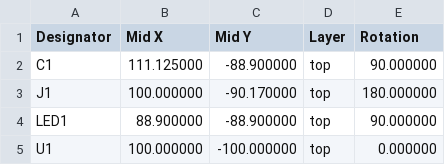
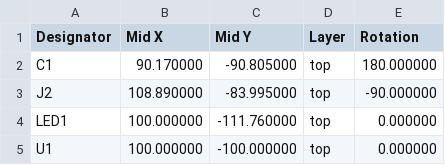
Before and after one commit to TomKeddie/prj-pcb-experiments, a CSV file: mikrobus-pmod-adapt/gerbers/mikrobus-pmod-adapt.kicad_pcb.top.pos.jlc.csv, drawn as a sheet.

```diff
--- a/mikrobus-pmod-adapt/gerbers/mikrobus-pmod-adapt.kicad_pcb.top.pos.jlc.csv
+++ b/mikrobus-pmod-adapt/gerbers/mikrobus-pmod-adapt.kicad_pcb.top.pos.jlc.csv
@@ -1,5 +1,5 @@
 Designator,Mid X,Mid Y,Layer,Rotation
-"C1",111.125000,-88.900000,top,90.000000
-"J1",100.000000,-90.170000,top,180.000000
-"LED1",88.900000,-88.900000,top,90.000000
+"C1",90.170000,-90.805000,top,180.000000
+"J2",108.890000,-83.995000,top,-90.000000
+"LED1",100.000000,-111.760000,top,0.000000
 "U1",100.000000,-100.000000,top,0.000000
```
Also changed, not shown: mikrobus-pmod-adapt/gerbers/mikrobus-pmod-adapt.kicad_pcb.pos.jlc.csv, mikrobus-pmod-adapt/gerbers/mikrobus-pmod-adapt.kicad_pcb.top.pos.csv, 22 other files.
